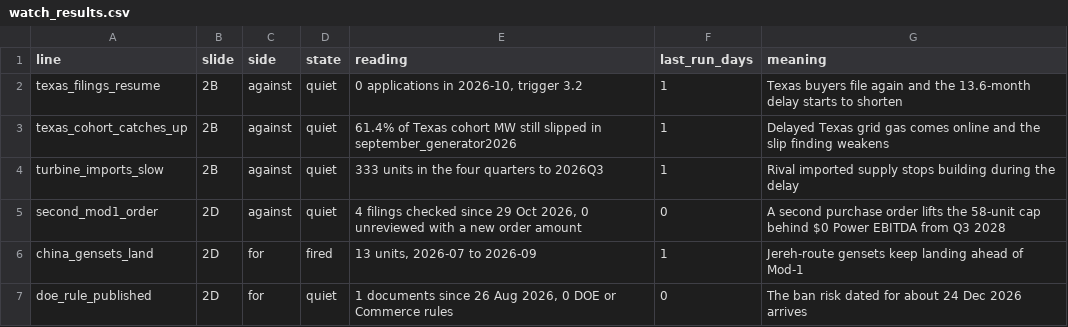
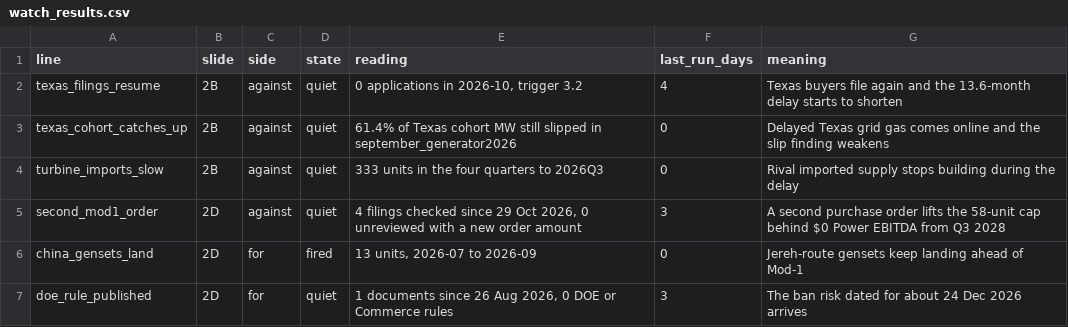
Before and after one commit to Levisher/ftai-power-short-evidence, a CSV file: watch/watch_results.csv, drawn as a sheet.

Commit message:
Monthly watch run 2026-11-12

```diff
--- a/watch/watch_results.csv
+++ b/watch/watch_results.csv
@@ -1,7 +1,7 @@
 line,slide,side,state,reading,last_run_days,meaning
-texas_filings_resume,2B,against,quiet,"0 applications in 2026-10, trigger 3.2",1,Texas buyers file again and the 13.6-month delay starts to shorten
-texas_cohort_catches_up,2B,against,quiet,61.4% of Texas cohort MW still slipped in september_generator2026,1,Delayed Texas grid gas comes online and the slip finding weakens
-turbine_imports_slow,2B,against,quiet,333 units in the four quarters to 2026Q3,1,Rival imported supply stops building during the delay
-second_mod1_order,2D,against,quiet,"4 filings checked since 29 Oct 2026, 0 unreviewed with a new order amount",0,A second purchase order lifts the 58-unit cap behind $0 Power EBITDA from Q3 2028
-china_gensets_land,2D,for,fired,"13 units, 2026-07 to 2026-09",1,Jereh-route gensets keep landing ahead of Mod-1
-doe_rule_published,2D,for,quiet,"1 documents since 26 Aug 2026, 0 DOE or Commerce rules",0,The ban risk dated for about 24 Dec 2026 arrives
+texas_filings_resume,2B,against,quiet,"0 applications in 2026-10, trigger 3.2",4,Texas buyers file again and the 13.6-month delay starts to shorten
+texas_cohort_catches_up,2B,against,quiet,61.4% of Texas cohort MW still slipped in september_generator2026,0,Delayed Texas grid gas comes online and the slip finding weakens
+turbine_imports_slow,2B,against,quiet,333 units in the four quarters to 2026Q3,0,Rival imported supply stops building during the delay
+second_mod1_order,2D,against,quiet,"4 filings checked since 29 Oct 2026, 0 unreviewed with a new order amount",3,A second purchase order lifts the 58-unit cap behind $0 Power EBITDA from Q3 2028
+china_gensets_land,2D,for,fired,"13 units, 2026-07 to 2026-09",0,Jereh-route gensets keep landing ahead of Mod-1
+doe_rule_published,2D,for,quiet,"1 documents since 26 Aug 2026, 0 DOE or Commerce rules",3,The ban risk dated for about 24 Dec 2026 arrives
```
Also changed, not shown: 3 other files.
